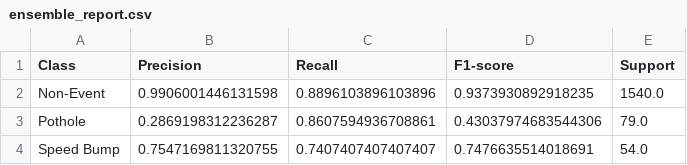
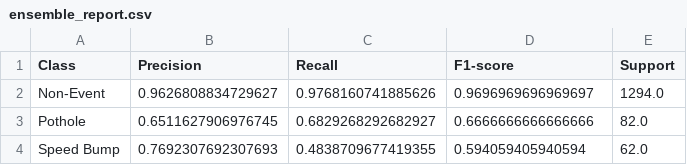
Before and after one commit to RyzkiHarmony/road-anomaly-classification-ml-pipeline, a CSV file: evaluation/reports/ensemble_report.csv, drawn as a sheet.

Commit message:
fix(evaluation): align datasets and update metrics
- add event ID tracking in CNN data prep to align XGBoost and CNN datasets
- update ensemble and comparison evaluation reports with latest test results
- simplify ensemble evaluation by using fixed 0.3/0.7 model weights
- update README with new preprocessing steps and revised performance table

```diff
--- a/evaluation/reports/ensemble_report.csv
+++ b/evaluation/reports/ensemble_report.csv
@@ -1,4 +1,4 @@
 Class,Precision,Recall,F1-score,Support
-Non-Event,0.9906001446131598,0.8896103896103896,0.9373930892918235,1540.0
-Pothole,0.2869198312236287,0.8607594936708861,0.43037974683544306,79.0
-Speed Bump,0.7547169811320755,0.7407407407407407,0.7476635514018691,54.0
+Non-Event,0.9626808834729627,0.9768160741885626,0.9696969696969697,1294.0
+Pothole,0.6511627906976745,0.6829268292682927,0.6666666666666666,82.0
+Speed Bump,0.7692307692307693,0.4838709677419355,0.594059405940594,62.0
```
Also changed, not shown: evaluation/reports/comparison_report.csv, 3 other files.
